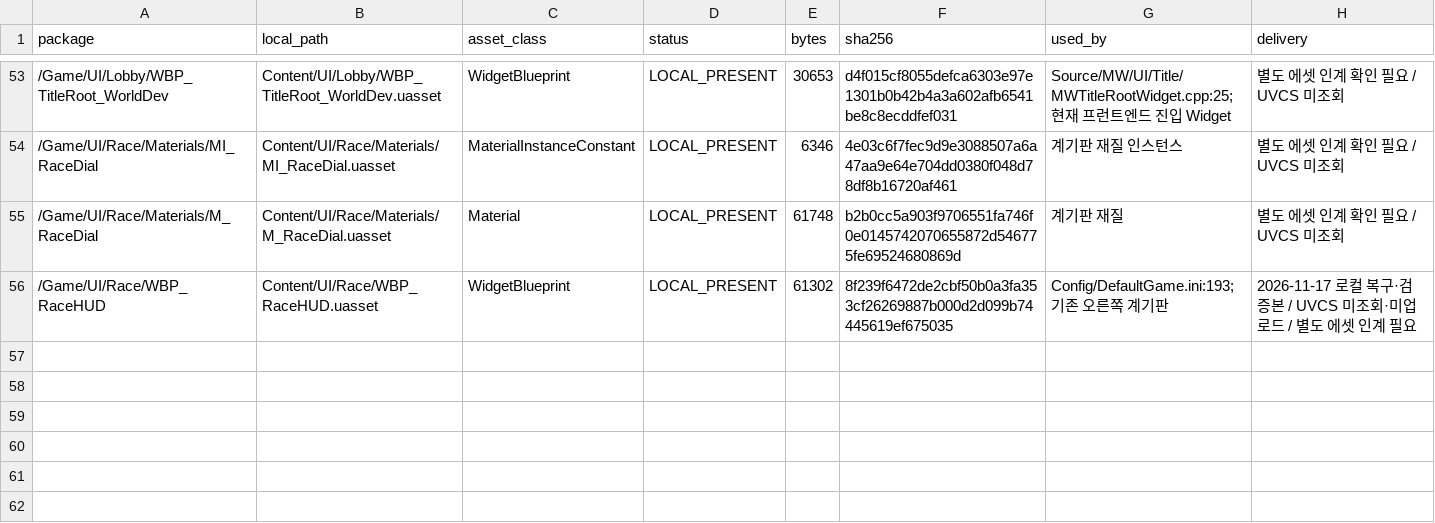
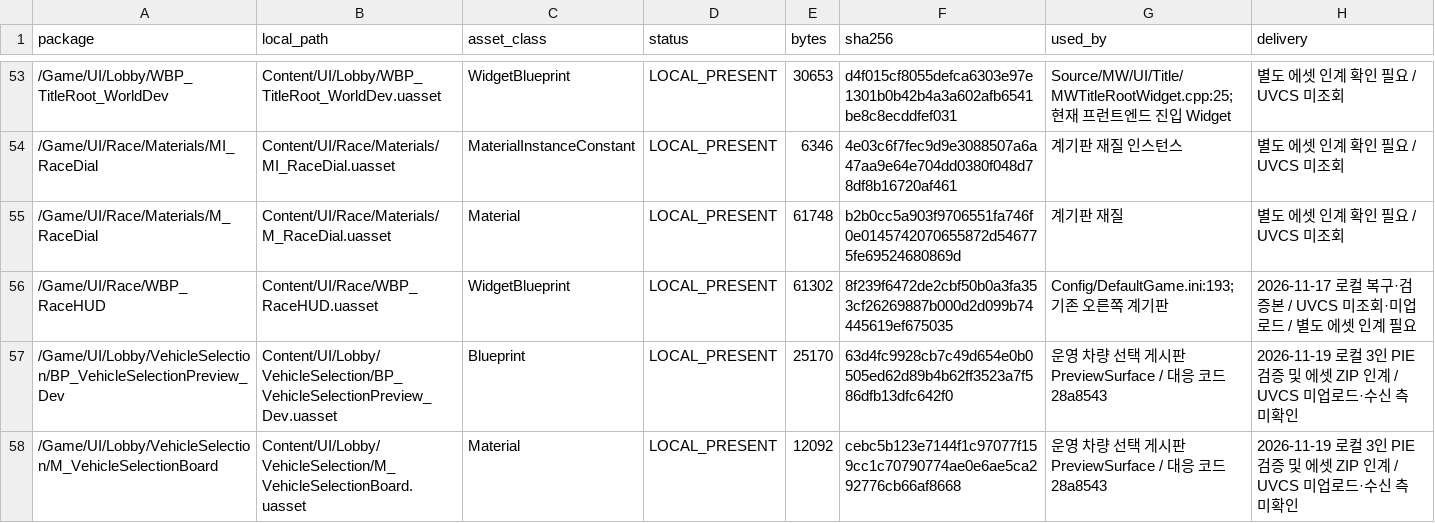
Before and after one commit to kevin6091/ProjectMW, a CSV file: Docs/Reviews/FrontendIntegration/PR_ASSET_HANDOFF.csv, drawn as a sheet; only a part is shown, gaps mark what is left out.

Commit message:
차량 선택 게시판 재질과 배치 블루프린트의 검증 해시 기록

```diff
--- a/Docs/Reviews/FrontendIntegration/PR_ASSET_HANDOFF.csv
+++ b/Docs/Reviews/FrontendIntegration/PR_ASSET_HANDOFF.csv
@@ -56 +56,3 @@ package,local_path,asset_class,status,bytes,sha256,used_by,delivery
 /Game/UI/Race/WBP_RaceHUD,Content/UI/Race/WBP_RaceHUD.uasset,WidgetBlueprint,LOCAL_PRESENT,61302,8f239f6472de2cbf50b0a3fa353cf26269887b000d2d099b74445619ef675035,Config/DefaultGame.ini:193; 기존 오른쪽 계기판,2026-11-17 로컬 복구·검증본 / UVCS 미조회·미업로드 / 별도 에셋 인계 필요
+/Game/UI/Lobby/VehicleSelection/BP_VehicleSelectionPreview_Dev,Content/UI/Lobby/VehicleSelection/BP_VehicleSelectionPreview_Dev.uasset,Blueprint,LOCAL_PRESENT,25170,63d4fc9928cb7c49d654e0b0505ed62d89b4b62ff3523a7f586dfb13dfc642f0,운영 차량 선택 게시판 PreviewSurface / 대응 코드 28a8543,2026-11-19 로컬 3인 PIE 검증 및 에셋 ZIP 인계 / UVCS 미업로드·수신 측 미확인
+/Game/UI/Lobby/VehicleSelection/M_VehicleSelectionBoard,Content/UI/Lobby/VehicleSelection/M_VehicleSelectionBoard.uasset,Material,LOCAL_PRESENT,12092,cebc5b123e7144f1c97077f159cc1c70790774ae0e6ae5ca292776cb66af8668,운영 차량 선택 게시판 PreviewSurface / 대응 코드 28a8543,2026-11-19 로컬 3인 PIE 검증 및 에셋 ZIP 인계 / UVCS 미업로드·수신 측 미확인
```
